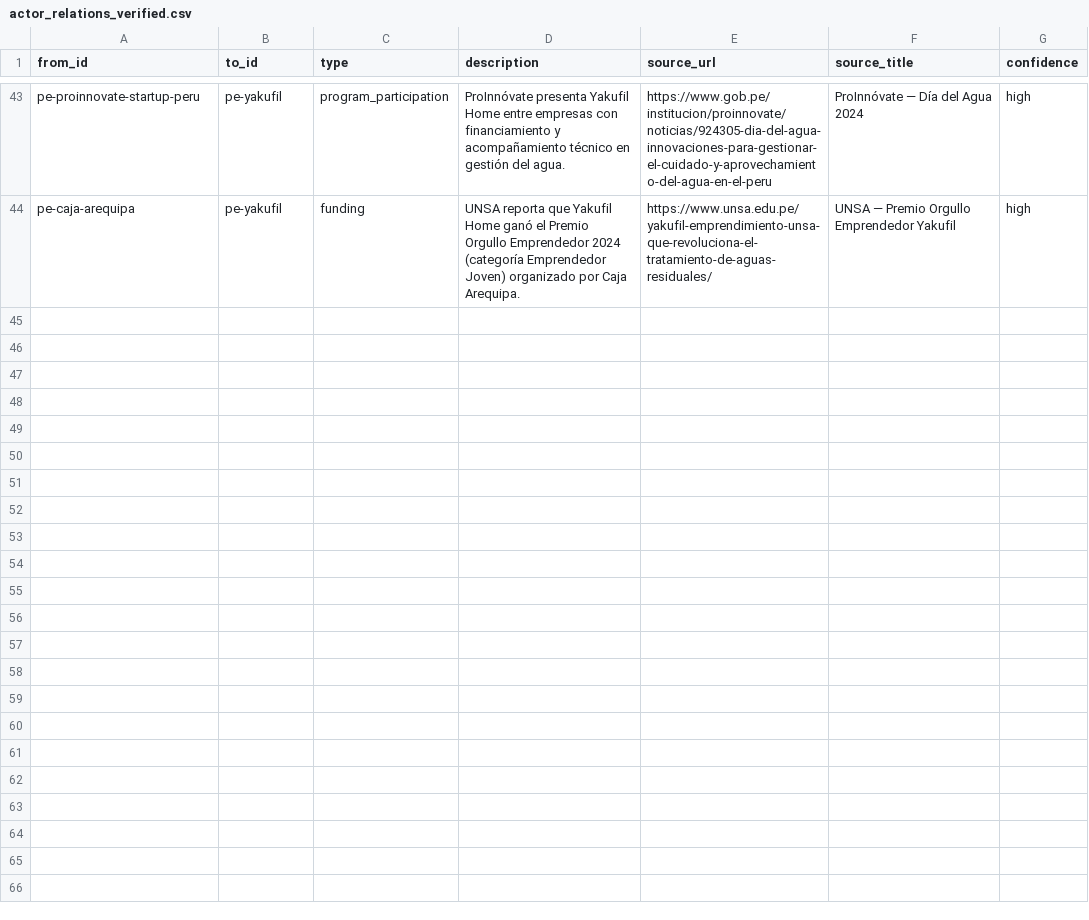
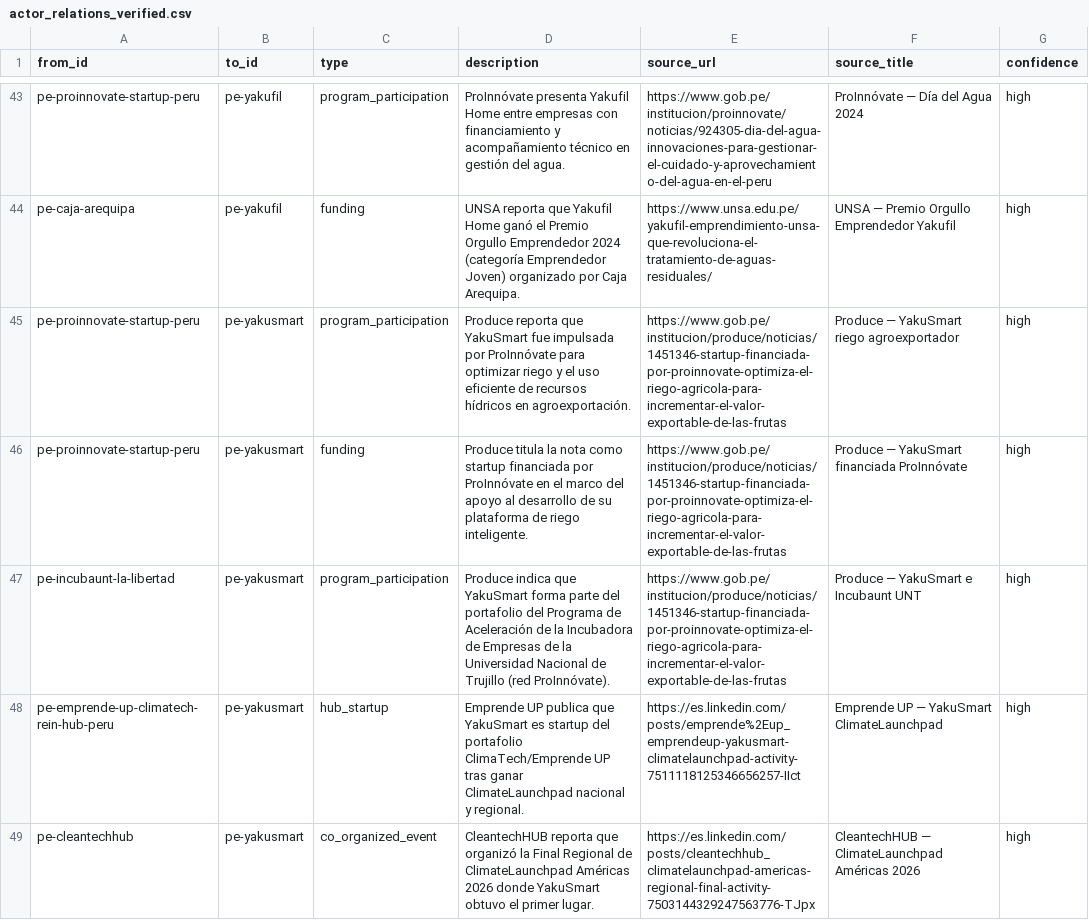
Before and after one commit to gideonblaauw-creator/cth-nexus, a CSV file: ops/ecosystem/actor_relations_verified.csv, drawn as a sheet; only a part is shown, gaps mark what is left out.

```diff
--- a/ops/ecosystem/actor_relations_verified.csv
+++ b/ops/ecosystem/actor_relations_verified.csv
@@ -44 +44,6 @@ pe-proinnovate-startup-peru,pe-yakufil,program_participation,ProInnóvate presen
 pe-caja-arequipa,pe-yakufil,funding,UNSA reporta que Yakufil Home ganó el Premio Orgullo Emprendedor 2024 (categoría Emprendedor Joven) organizado por Caja Arequipa.,https://www.unsa.edu.pe/yakufil-emprendimiento-unsa-que-revoluciona-el-tratamiento-de-aguas-residuales/,UNSA — Premio Orgullo Emprendedor Yakufil,high
+pe-proinnovate-startup-peru,pe-yakusmart,program_participation,Produce reporta que YakuSmart fue impulsada por ProInnóvate para optimizar riego y el uso eficiente de recursos hídricos en agroexportación.,https://www.gob.pe/institucion/produce/noticias/1451346-startup-financiada-por-proinnovate-optimiza-el-riego-agricola-para-incrementar-el-valor-exportable-de-las-frutas,Produce — YakuSmart riego agroexportador,high
+pe-proinnovate-startup-peru,pe-yakusmart,funding,Produce titula la nota como startup financiada por ProInnóvate en el marco del apoyo al desarrollo de su plataforma de riego inteligente.,https://www.gob.pe/institucion/produce/noticias/1451346-startup-financiada-por-proinnovate-optimiza-el-riego-agricola-para-incrementar-el-valor-exportable-de-las-frutas,Produce — YakuSmart financiada ProInnóvate,high
+pe-incubaunt-la-libertad,pe-yakusmart,program_participation,Produce indica que YakuSmart forma parte del portafolio del Programa de Aceleración de la Incubadora de Empresas de la Universidad Nacional de Trujillo (red ProInnóvate).,https://www.gob.pe/institucion/produce/noticias/1451346-startup-financiada-por-proinnovate-optimiza-el-riego-agricola-para-incrementar-el-valor-exportable-de-las-frutas,Produce — YakuSmart e Incubaunt UNT,high
+pe-emprende-up-climatech-rein-hub-peru,pe-yakusmart,hub_startup,Emprende UP publica que YakuSmart es startup del portafolio ClimaTech/Emprende UP tras ganar ClimateLaunchpad nacional y regional.,https://es.linkedin.com/posts/emprende%2Eup_emprendeup-yakusmart-climatelaunchpad-activity-7511118125346656257-IIct,Emprende UP — YakuSmart ClimateLaunchpad,high
+pe-cleantechhub,pe-yakusmart,co_organized_event,CleantechHUB reporta que organizó la Final Regional de ClimateLaunchpad Américas 2026 donde YakuSmart obtuvo el primer lugar.,https://es.linkedin.com/posts/cleantechhub_climatelaunchpad-americas-regional-final-activity-7503144329247563776-TJpx,CleantechHUB — ClimateLaunchpad Américas 2026,high
```
Also changed, not shown: ops/ecosystem/actor_relations_review.csv, 7 other files.
